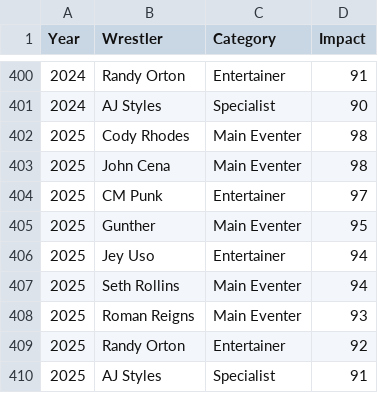
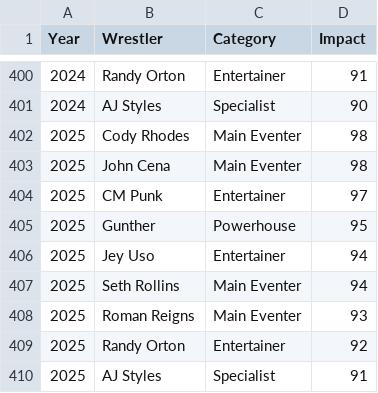
Before and after one commit to sdimkou14/ultimate-survivor-series, a CSV file: wrestlers.csv, drawn as a sheet; only a part is shown, gaps mark what is left out.

Commit message:
Update wrestlers.csv

```diff
--- a/wrestlers.csv
+++ b/wrestlers.csv
@@ -404,3 +404,3 @@ Year	Wrestler	Category	Impact
 2025	CM Punk	Entertainer	97
-2025	Gunther	Main Eventer	95
+2025	Gunther	Powerhouse	95
 2025	Jey Uso	Entertainer	94
```
